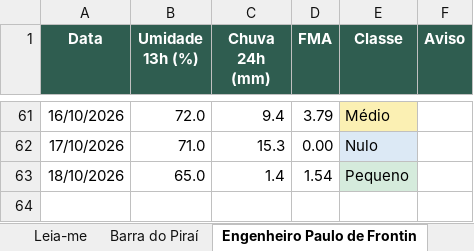
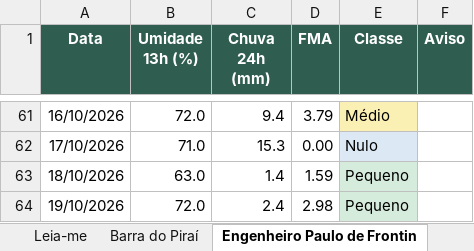
Before and after one commit to kovalsykib/painel-fma, an Excel workbook: docs/historico_fma.xlsx, sheet Engenheiro Paulo de Frontin, drawn as a sheet; only a part is shown, gaps mark what is left out; values as stored, in another font and other column widths than the file's, no borders; the diff names each change by its address in the sheet, - before the commit and + after, or states it on an @@ line.

```diff
--- a/docs/historico_fma.xlsx (sheet Engenheiro Paulo de Frontin)
+++ b/docs/historico_fma.xlsx (sheet Engenheiro Paulo de Frontin)
-B63 (Umidade 13h (%)): 65.0
+B63 (Umidade 13h (%)): 63.0
-D63 (FMA): 1.54
+D63 (FMA): 1.59
+row 64: 19/10/2026 | 72.0 | 2.4 | 2.98 | Pequeno
```
Also changed, not shown: sheet Mangaratiba, sheet Barra do Piraí, sheet Mendes, sheet Paracambi, sheet Piraí, sheet Rio Claro, 9 more sheets, 33 other files.
